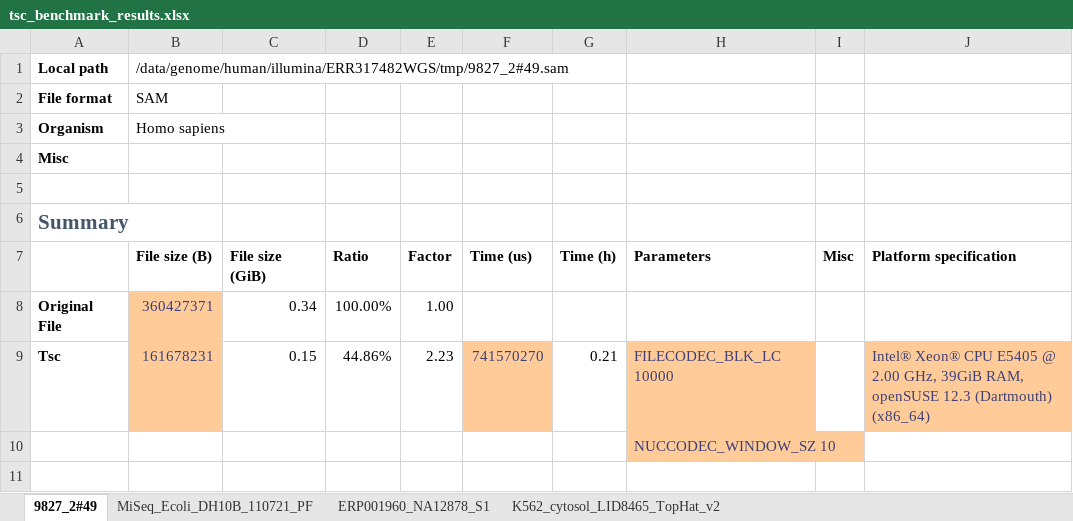
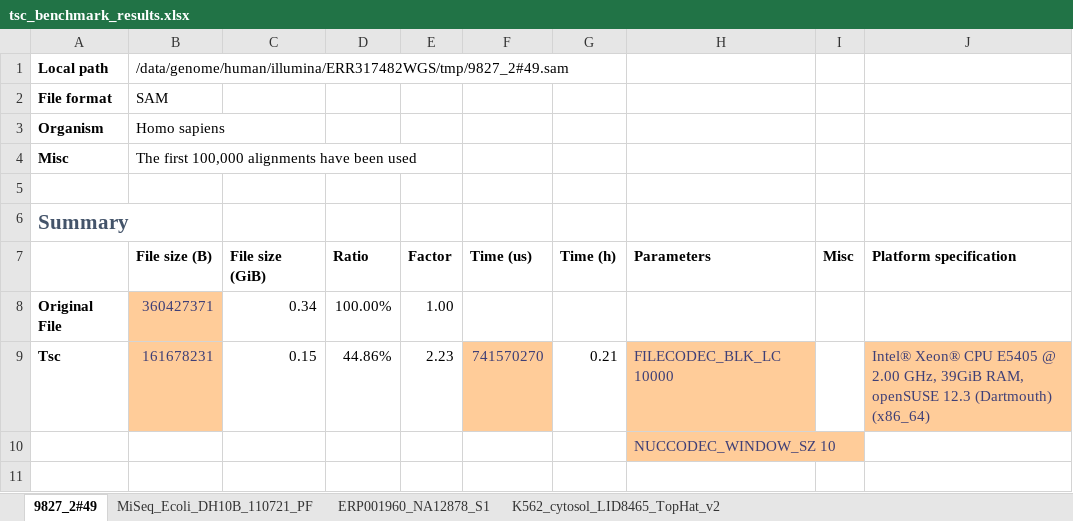
Before and after one commit to voges/tsc, an Excel workbook: gidb/tsc_benchmark_results.xlsx, sheet 9827_2#49, drawn as a sheet; only a part is shown; values as stored, in another font and other column widths than the file's, no borders; charts and pictures not drawn; the diff names each change by its address in the sheet, - before the commit and + after, or states it on an @@ line.

```diff
--- a/gidb/tsc_benchmark_results.xlsx (sheet 9827_2#49)
+++ b/gidb/tsc_benchmark_results.xlsx (sheet 9827_2#49)
-B4 (File size (B)): (empty)
+B4 (File size (B)): The first 100,000 alignments have been used
```
Also changed, not shown: sheet K562_cytosol_LID8465_TopHat_v2, sheet MiSeq_Ecoli_DH10B_110721_PF, sheet ERP001960_NA12878_S1, charts or pictures, gidb/tsc_benchmark_results_clean.xlsx, 2 other files.
